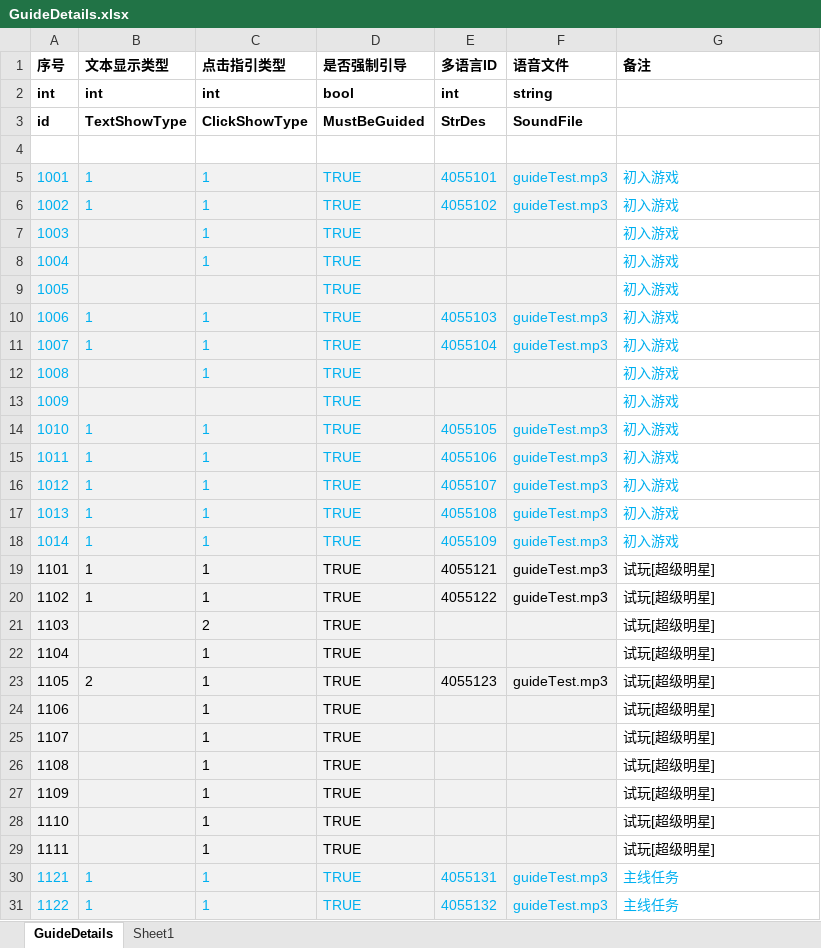
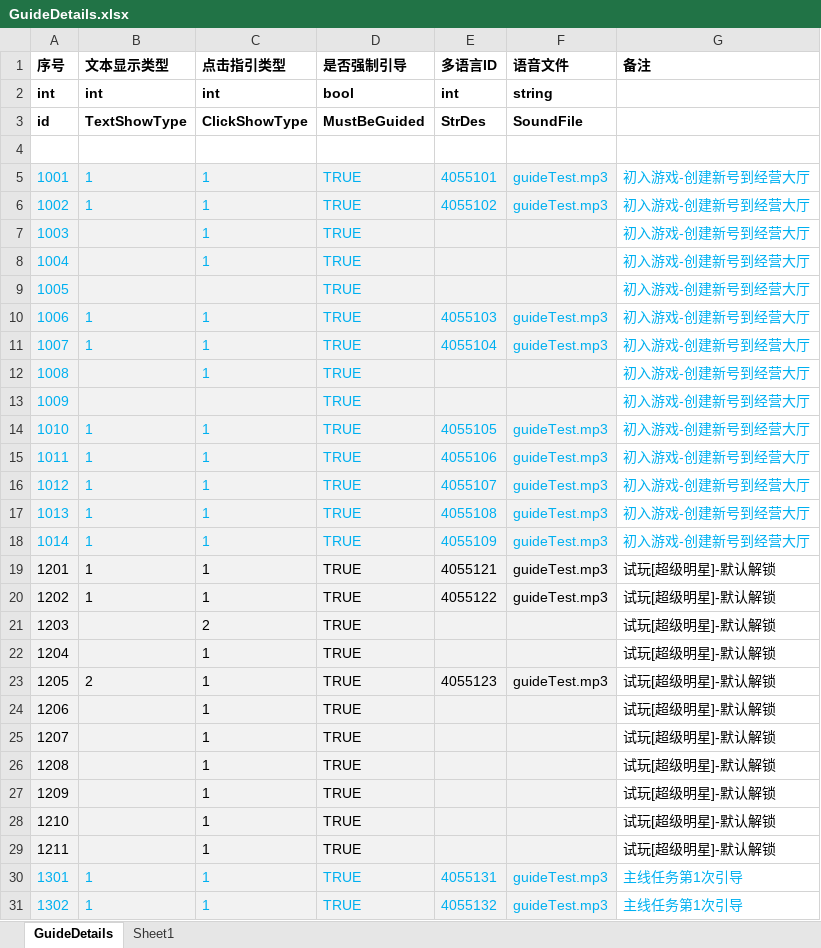
Before and after one commit to yanhailong/jjj_server, an Excel workbook: hall/resources/sample/GuideDetails.xlsx, sheet GuideDetails, drawn as a sheet; only a part is shown; values as stored, in another font and other column widths than the file's, no borders; the diff covers the shown part only; the diff names each change by its address in the sheet, - before the commit and + after, or states it on an @@ line.

```diff
--- a/hall/resources/sample/GuideDetails.xlsx (sheet GuideDetails)
+++ b/hall/resources/sample/GuideDetails.xlsx (sheet GuideDetails)
-G5:G18 (备注): 初入游戏
+G5:G18 (备注): 初入游戏-创建新号到经营大厅
-A19 (序号): 1101
+A19 (序号): 1201
-G19:G29 (备注): 试玩[超级明星]
+G19:G29 (备注): 试玩[超级明星]-默认解锁
-A20 (序号): 1102
+A20 (序号): 1202
-A21 (序号): 1103
+A21 (序号): 1203
-A22 (序号): 1104
+A22 (序号): 1204
-A23 (序号): 1105
+A23 (序号): 1205
-A24 (序号): 1106
+A24 (序号): 1206
-A25 (序号): 1107
+A25 (序号): 1207
-A26 (序号): 1108
+A26 (序号): 1208
-A27 (序号): 1109
+A27 (序号): 1209
-A28 (序号): 1110
+A28 (序号): 1210
-A29 (序号): 1111
+A29 (序号): 1211
-A30 (序号): 1121
+A30 (序号): 1301
-G30:G31 (备注): 主线任务
+G30:G31 (备注): 主线任务第1次引导
-A31 (序号): 1122
+A31 (序号): 1302
```
Also changed, not shown: 32 added rows, 1 removed row and 54 edited cells elsewhere in this sheet, hall/resources/sample/BuildingUpgradeTable.xlsx, hall/resources/sample/task.xlsx, 19 other files.
